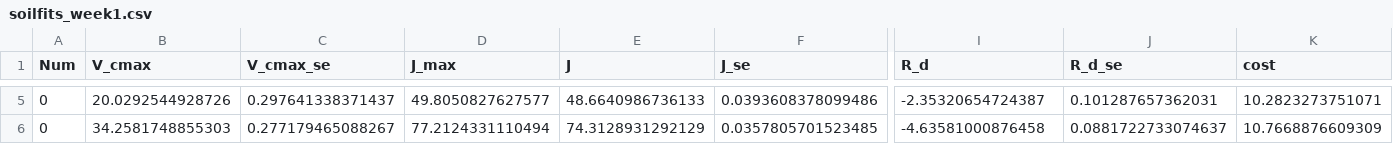
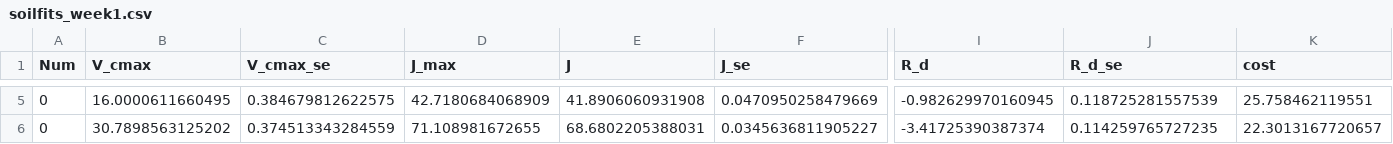
Before and after one commit to CourtneyCampany/aquaponics_aci, a CSV file: aci_parameters/soilfits_week1.csv, drawn as a sheet; only a part is shown, gaps mark what is left out; the diff covers the shown part only; the diff names each change by its address in the sheet, - before the commit and + after, or states it on an @@ line.

```diff
--- a/aci_parameters/soilfits_week1.csv
+++ b/aci_parameters/soilfits_week1.csv
-B5 (V_cmax): 20.0292544928726
+B5 (V_cmax): 16.0000611660495
-C5 (V_cmax_se): 0.297641338371437
+C5 (V_cmax_se): 0.384679812622575
-D5 (J_max): 49.8050827627577
+D5 (J_max): 42.7180684068909
-E5 (J): 48.6640986736133
+E5 (J): 41.8906060931908
-F5 (J_se): 0.0393608378099486
+F5 (J_se): 0.0470950258479669
-I5 (R_d): -2.35320654724387
+I5 (R_d): -0.982629970160945
-J5 (R_d_se): 0.101287657362031
+J5 (R_d_se): 0.118725281557539
-K5 (cost): 10.2823273751071
+K5 (cost): 25.758462119551
-B6 (V_cmax): 34.2581748855303
+B6 (V_cmax): 30.7898563125202
-C6 (V_cmax_se): 0.277179465088267
+C6 (V_cmax_se): 0.374513343284559
-D6 (J_max): 77.2124331110494
+D6 (J_max): 71.108981672655
-E6 (J): 74.3128931292129
+E6 (J): 68.6802205388031
-F6 (J_se): 0.0357805701523485
+F6 (J_se): 0.0345636811905227
-I6 (R_d): -4.63581000876458
+I6 (R_d): -3.41725390387374
-J6 (R_d_se): 0.0881722733074637
+J6 (R_d_se): 0.114259765727235
-K6 (cost): 10.7668876609309
+K6 (cost): 22.3013167720657
```
Also changed, not shown: 36 edited cells elsewhere in this file, aci_parameters/aquafits_week1.csv, 10 other files.
